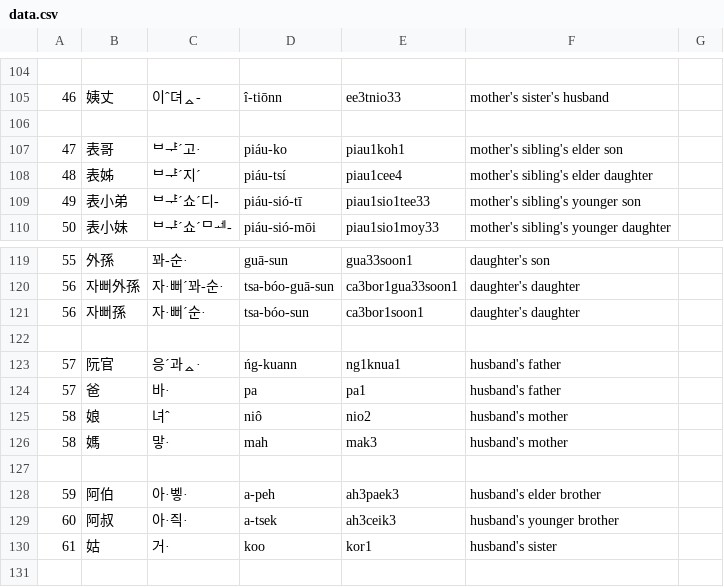
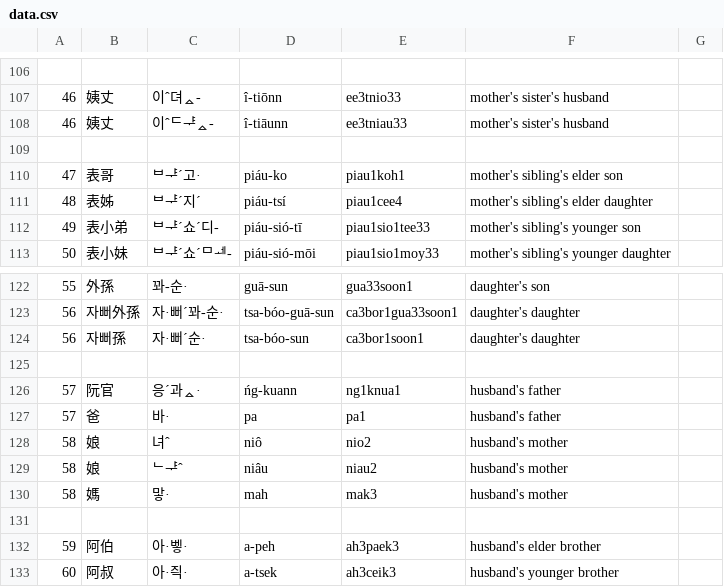
Before and after one commit to leechunhoe/pg-hokkien-database, a CSV file: data.csv, drawn as a sheet; only a part is shown, gaps mark what is left out; the shorter side is filled out with more unchanged rows; the diff covers the shown part only.

```diff
--- a/data.csv
+++ b/data.csv
@@ -105,2 +107,3 @@
 46,姨丈,이ˆ뎌ᇫ-,î-tiōnn,ee3tnio33,mother's sister's husband
+46,姨丈,이ˆᄃᆤᇫ-,î-tiāunn,ee3tniau33,mother's sister's husband
 
@@ -125,2 +128,3 @@
 58,娘,녀ˆ,niô,nio2,husband's mother
+58,娘,ᄂᆤˆ,niâu,niau2,husband's mother
 58,媽,맣·,mah,mak3,husband's mother
```
Also changed, not shown: 5 added rows and 1 removed row elsewhere in this file, 8 other files.
